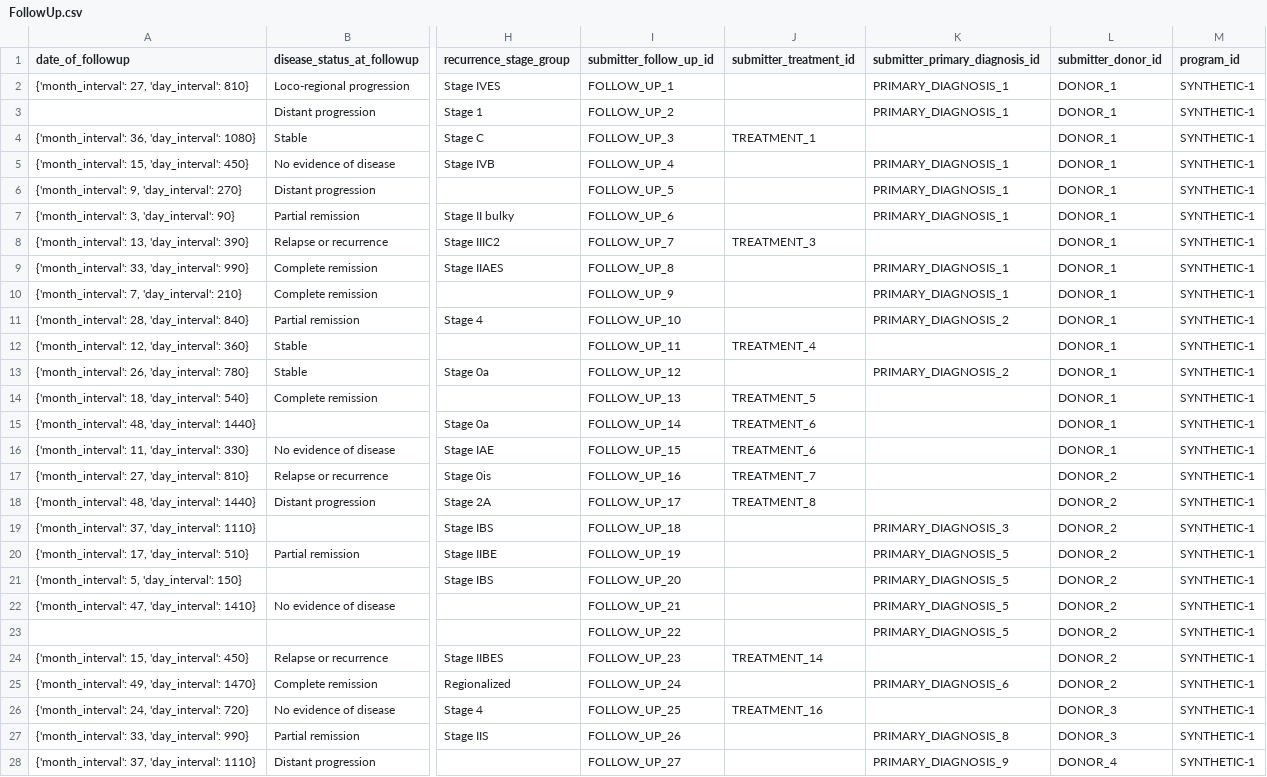
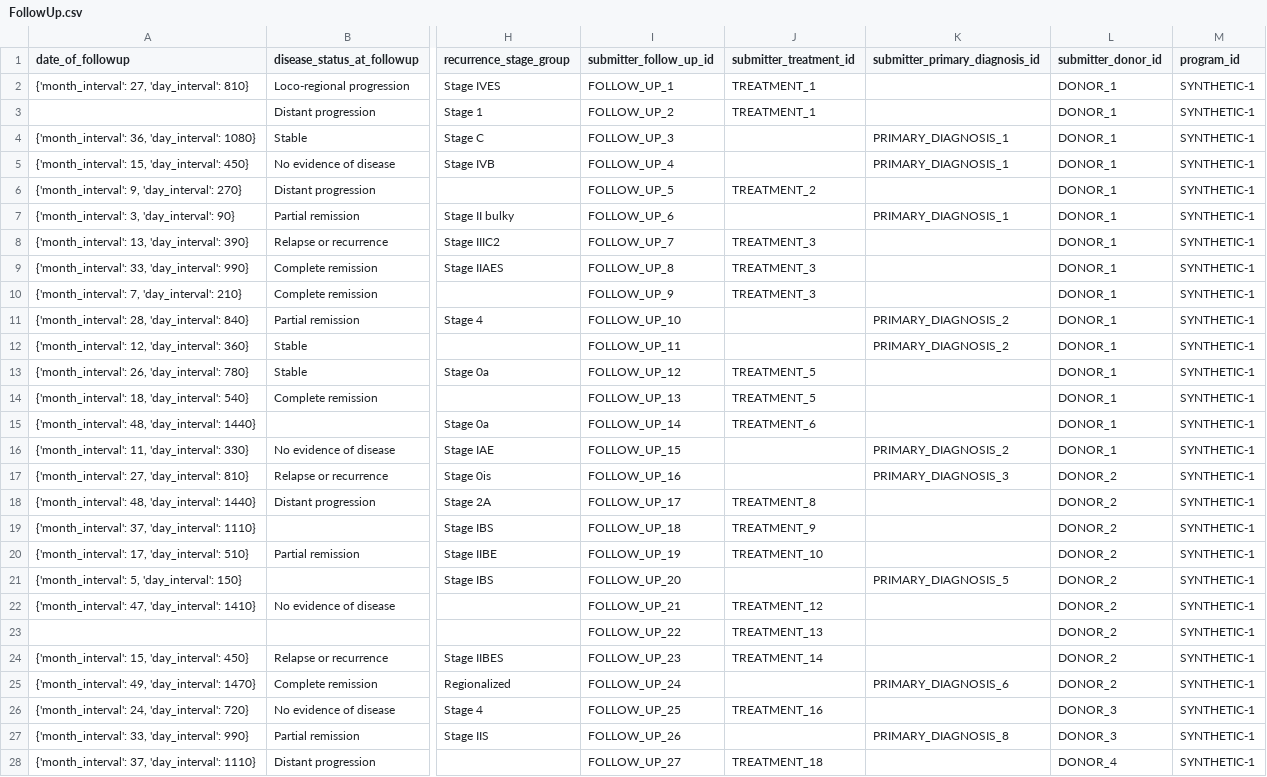
Before and after one commit to CanDIG/mohccn-synthetic-data, a CSV file: small_dataset_csv/raw_data/FollowUp.csv, drawn as a sheet; only a part is shown, gaps mark what is left out; the diff covers the shown part only; the diff names each change by its address in the sheet, - before the commit and + after, or states it on an @@ line.

```diff
--- a/small_dataset_csv/raw_data/FollowUp.csv
+++ b/small_dataset_csv/raw_data/FollowUp.csv
-J2:J3 (submitter_treatment_id): (empty)
+J2:J3 (submitter_treatment_id): TREATMENT_1
-K2:K3 (submitter_primary_diagnosis_id): PRIMARY_DIAGNOSIS_1
+K2:K3 (submitter_primary_diagnosis_id): (empty)
-J4 (submitter_treatment_id): TREATMENT_1
+J4 (submitter_treatment_id): (empty)
-K4 (submitter_primary_diagnosis_id): (empty)
+K4 (submitter_primary_diagnosis_id): PRIMARY_DIAGNOSIS_1
-J6 (submitter_treatment_id): (empty)
+J6 (submitter_treatment_id): TREATMENT_2
-K6 (submitter_primary_diagnosis_id): PRIMARY_DIAGNOSIS_1
+K6 (submitter_primary_diagnosis_id): (empty)
-J9:J10 (submitter_treatment_id): (empty)
+J9:J10 (submitter_treatment_id): TREATMENT_3
-K9:K10 (submitter_primary_diagnosis_id): PRIMARY_DIAGNOSIS_1
+K9:K10 (submitter_primary_diagnosis_id): (empty)
-J12 (submitter_treatment_id): TREATMENT_4
+J12 (submitter_treatment_id): (empty)
-K12 (submitter_primary_diagnosis_id): (empty)
+K12 (submitter_primary_diagnosis_id): PRIMARY_DIAGNOSIS_2
-J13 (submitter_treatment_id): (empty)
+J13 (submitter_treatment_id): TREATMENT_5
-K13 (submitter_primary_diagnosis_id): PRIMARY_DIAGNOSIS_2
+K13 (submitter_primary_diagnosis_id): (empty)
-J16 (submitter_treatment_id): TREATMENT_6
+J16 (submitter_treatment_id): (empty)
-K16 (submitter_primary_diagnosis_id): (empty)
+K16 (submitter_primary_diagnosis_id): PRIMARY_DIAGNOSIS_2
-J17 (submitter_treatment_id): TREATMENT_7
+J17 (submitter_treatment_id): (empty)
-K17 (submitter_primary_diagnosis_id): (empty)
+K17 (submitter_primary_diagnosis_id): PRIMARY_DIAGNOSIS_3
-J19 (submitter_treatment_id): (empty)
+J19 (submitter_treatment_id): TREATMENT_9
-K19 (submitter_primary_diagnosis_id): PRIMARY_DIAGNOSIS_3
+K19 (submitter_primary_diagnosis_id): (empty)
-J20 (submitter_treatment_id): (empty)
+J20 (submitter_treatment_id): TREATMENT_10
-K20 (submitter_primary_diagnosis_id): PRIMARY_DIAGNOSIS_5
+K20 (submitter_primary_diagnosis_id): (empty)
-J22 (submitter_treatment_id): (empty)
+J22 (submitter_treatment_id): TREATMENT_12
-K22:K23 (submitter_primary_diagnosis_id): PRIMARY_DIAGNOSIS_5
+K22:K23 (submitter_primary_diagnosis_id): (empty)
-J23 (submitter_treatment_id): (empty)
+J23 (submitter_treatment_id): TREATMENT_13
-J28 (submitter_treatment_id): (empty)
+J28 (submitter_treatment_id): TREATMENT_18
-K28 (submitter_primary_diagnosis_id): PRIMARY_DIAGNOSIS_9
+K28 (submitter_primary_diagnosis_id): (empty)
```
Also changed, not shown: 11 edited cells elsewhere in this file, small_dataset_csv/raw_data/Biomarker.csv, 1 other file.
